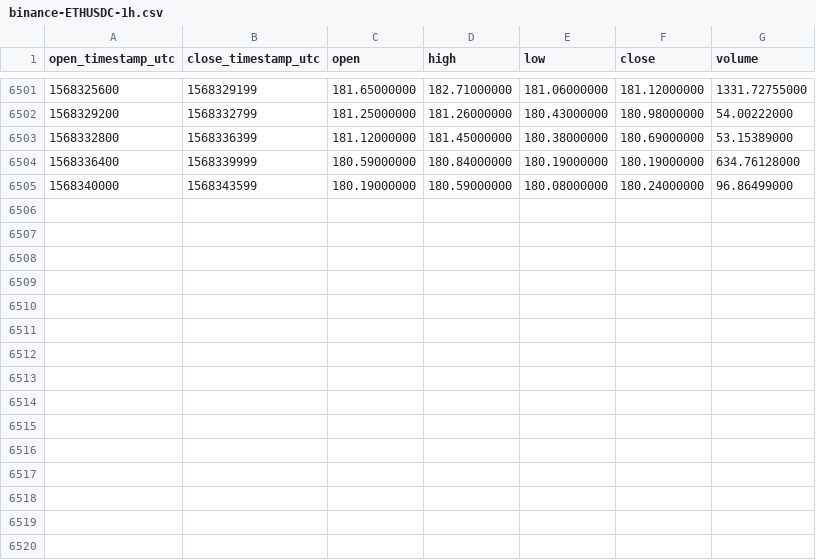
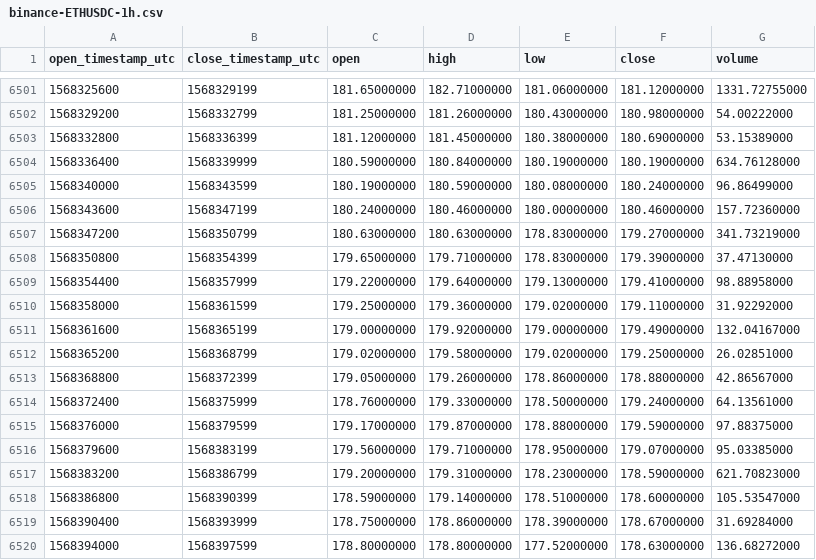
Before and after one commit to cryptobigbro/binance-ETHUSDC, a CSV file: binance-ETHUSDC-1h.csv, drawn as a sheet; only a part is shown, gaps mark what is left out; the diff names each change by its address in the sheet, - before the commit and + after, or states it on an @@ line.

Commit message:
Update OHLCV data.

```diff
--- a/binance-ETHUSDC-1h.csv
+++ b/binance-ETHUSDC-1h.csv
+row 6506: 1568343600 | 1568347199 | 180.24000000 | 180.46000000 | 180.00000000 | 180.46000000 | 157.72360000
+row 6507: 1568347200 | 1568350799 | 180.63000000 | 180.63000000 | 178.83000000 | 179.27000000 | 341.73219000
+row 6508: 1568350800 | 1568354399 | 179.65000000 | 179.71000000 | 178.83000000 | 179.39000000 | 37.47130000
+row 6509: 1568354400 | 1568357999 | 179.22000000 | 179.64000000 | 179.13000000 | 179.41000000 | 98.88958000
+row 6510: 1568358000 | 1568361599 | 179.25000000 | 179.36000000 | 179.02000000 | 179.11000000 | 31.92292000
+row 6511: 1568361600 | 1568365199 | 179.00000000 | 179.92000000 | 179.00000000 | 179.49000000 | 132.04167000
+row 6512: 1568365200 | 1568368799 | 179.02000000 | 179.58000000 | 179.02000000 | 179.25000000 | 26.02851000
+row 6513: 1568368800 | 1568372399 | 179.05000000 | 179.26000000 | 178.86000000 | 178.88000000 | 42.86567000
+row 6514: 1568372400 | 1568375999 | 178.76000000 | 179.33000000 | 178.50000000 | 179.24000000 | 64.13561000
+row 6515: 1568376000 | 1568379599 | 179.17000000 | 179.87000000 | 178.88000000 | 179.59000000 | 97.88375000
+row 6516: 1568379600 | 1568383199 | 179.56000000 | 179.71000000 | 178.95000000 | 179.07000000 | 95.03385000
+row 6517: 1568383200 | 1568386799 | 179.20000000 | 179.31000000 | 178.23000000 | 178.59000000 | 621.70823000
+row 6518: 1568386800 | 1568390399 | 178.59000000 | 179.14000000 | 178.51000000 | 178.60000000 | 105.53547000
+row 6519: 1568390400 | 1568393999 | 178.75000000 | 178.86000000 | 178.39000000 | 178.67000000 | 31.69284000
+row 6520: 1568394000 | 1568397599 | 178.80000000 | 178.80000000 | 177.52000000 | 178.63000000 | 136.68272000
```
